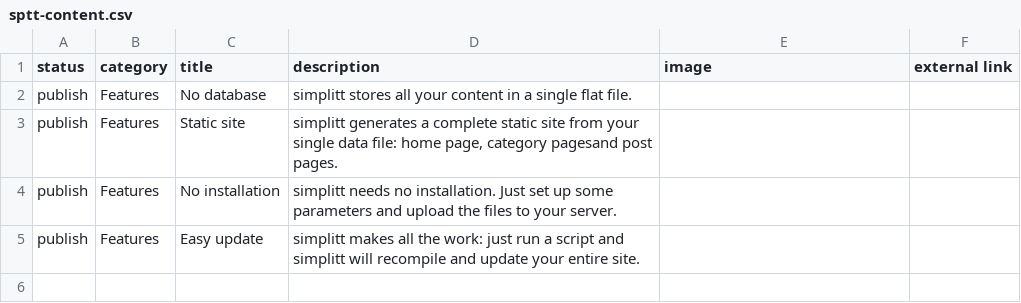
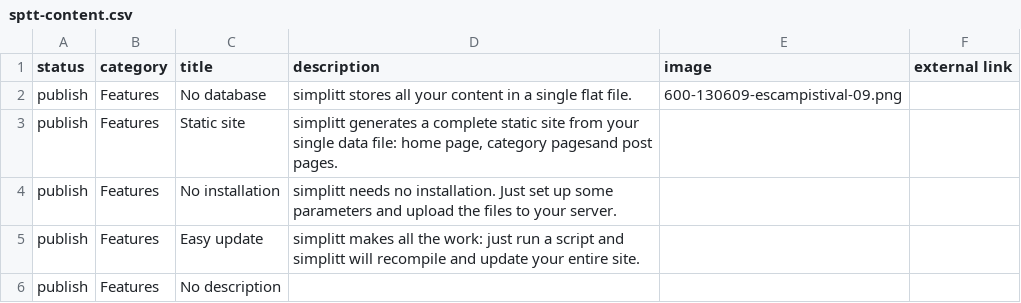
Before and after one commit to skotperez/simplitt, a CSV file: sptt-content.csv, drawn as a sheet.

```diff
--- a/sptt-content.csv
+++ b/sptt-content.csv
@@ -1,3 +1,3 @@
 status,category,title,description,image,external link
-publish,Features,No database,"simplitt stores all your content in a single flat file.",,
+publish,Features,No database,"simplitt stores all your content in a single flat file.",600-130609-escampistival-09.png,
 publish,Features,Static site,"simplitt generates a complete static site from your single data file: home page, category pagesand post pages.",,
@@ -5 +5,2 @@ publish,Features,No installation,"simplitt needs no installation. Just set up so
 publish,Features,Easy update,"simplitt makes all the work: just run a script and simplitt will recompile and update your entire site.",,
+publish,Features,No description,,,
```
Also changed, not shown: 9 other files.
